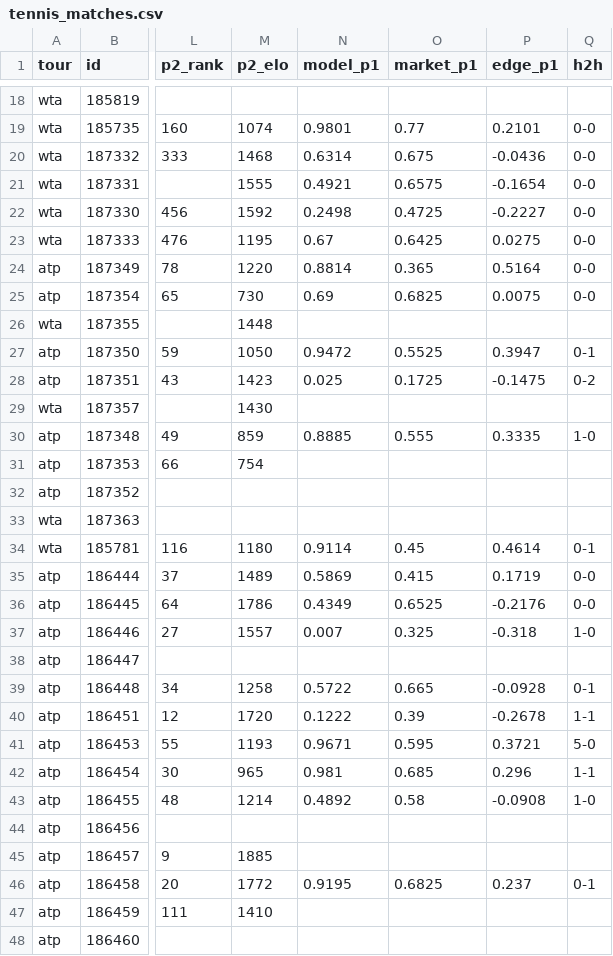
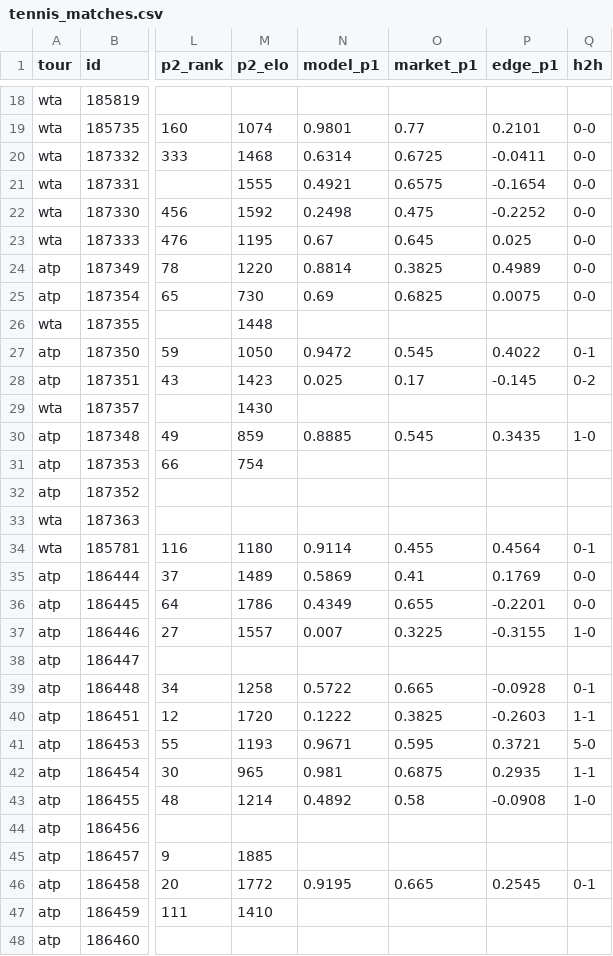
Before and after one commit to 3GO-47/rainman, a CSV file: data/processed/tennis_matches.csv, drawn as a sheet; only a part is shown, gaps mark what is left out; the diff covers the shown part only; the diff names each change by its address in the sheet, - before the commit and + after, or states it on an @@ line.

```diff
--- a/data/processed/tennis_matches.csv
+++ b/data/processed/tennis_matches.csv
-O20 (market_p1): 0.675
+O20 (market_p1): 0.6725
-P20 (edge_p1): -0.0436
+P20 (edge_p1): -0.0411
-O22 (market_p1): 0.4725
+O22 (market_p1): 0.475
-P22 (edge_p1): -0.2227
+P22 (edge_p1): -0.2252
-O23 (market_p1): 0.6425
+O23 (market_p1): 0.645
-P23 (edge_p1): 0.0275
+P23 (edge_p1): 0.025
-O24 (market_p1): 0.365
+O24 (market_p1): 0.3825
-P24 (edge_p1): 0.5164
+P24 (edge_p1): 0.4989
-O27 (market_p1): 0.5525
+O27 (market_p1): 0.545
-P27 (edge_p1): 0.3947
+P27 (edge_p1): 0.4022
-O28 (market_p1): 0.1725
+O28 (market_p1): 0.17
-P28 (edge_p1): -0.1475
+P28 (edge_p1): -0.145
-O30 (market_p1): 0.555
+O30 (market_p1): 0.545
-P30 (edge_p1): 0.3335
+P30 (edge_p1): 0.3435
-O34 (market_p1): 0.45
+O34 (market_p1): 0.455
-P34 (edge_p1): 0.4614
+P34 (edge_p1): 0.4564
-O35 (market_p1): 0.415
+O35 (market_p1): 0.41
-P35 (edge_p1): 0.1719
+P35 (edge_p1): 0.1769
-O36 (market_p1): 0.6525
+O36 (market_p1): 0.655
-P36 (edge_p1): -0.2176
+P36 (edge_p1): -0.2201
-O37 (market_p1): 0.325
+O37 (market_p1): 0.3225
-P37 (edge_p1): -0.318
+P37 (edge_p1): -0.3155
-O40 (market_p1): 0.39
+O40 (market_p1): 0.3825
-P40 (edge_p1): -0.2678
+P40 (edge_p1): -0.2603
-O42 (market_p1): 0.685
+O42 (market_p1): 0.6875
-P42 (edge_p1): 0.296
+P42 (edge_p1): 0.2935
-O46 (market_p1): 0.6825
+O46 (market_p1): 0.665
-P46 (edge_p1): 0.237
+P46 (edge_p1): 0.2545
```
Also changed, not shown: 68 edited cells elsewhere in this file, data/processed/ev_opps.csv, data/processed/injuries_current.csv, 48 other files.
